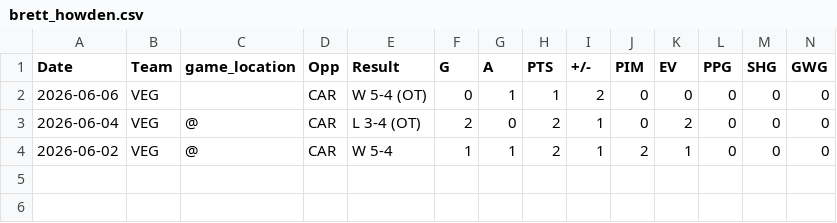
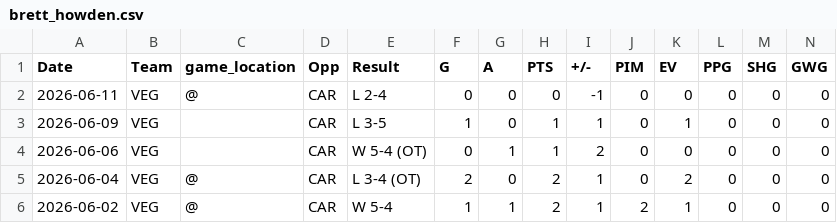
Before and after one commit to michabre/Stanley-Cup-Final-2026, a CSV file: data/VGK/brett_howden.csv, drawn as a sheet; only a part is shown; rows hold the shown columns only; the diff names each change by its address in the sheet, - before the commit and + after, or states it on an @@ line.

```diff
--- a/data/VGK/brett_howden.csv
+++ b/data/VGK/brett_howden.csv
+row 2: 2026-06-11 | VEG | @ | CAR | L 2-4 | 0 | 0 | 0 | -1 | 0 | 0 | 0 | 0 | 0
+row 3: 2026-06-09 | VEG |  | CAR | L 3-5 | 1 | 0 | 1 | 1 | 0 | 1 | 0 | 0 | 0
```
Also changed, not shown: data/CAR/jordan_staal.csv, data/CAR/sebastian_aho.csv, 39 other files.
